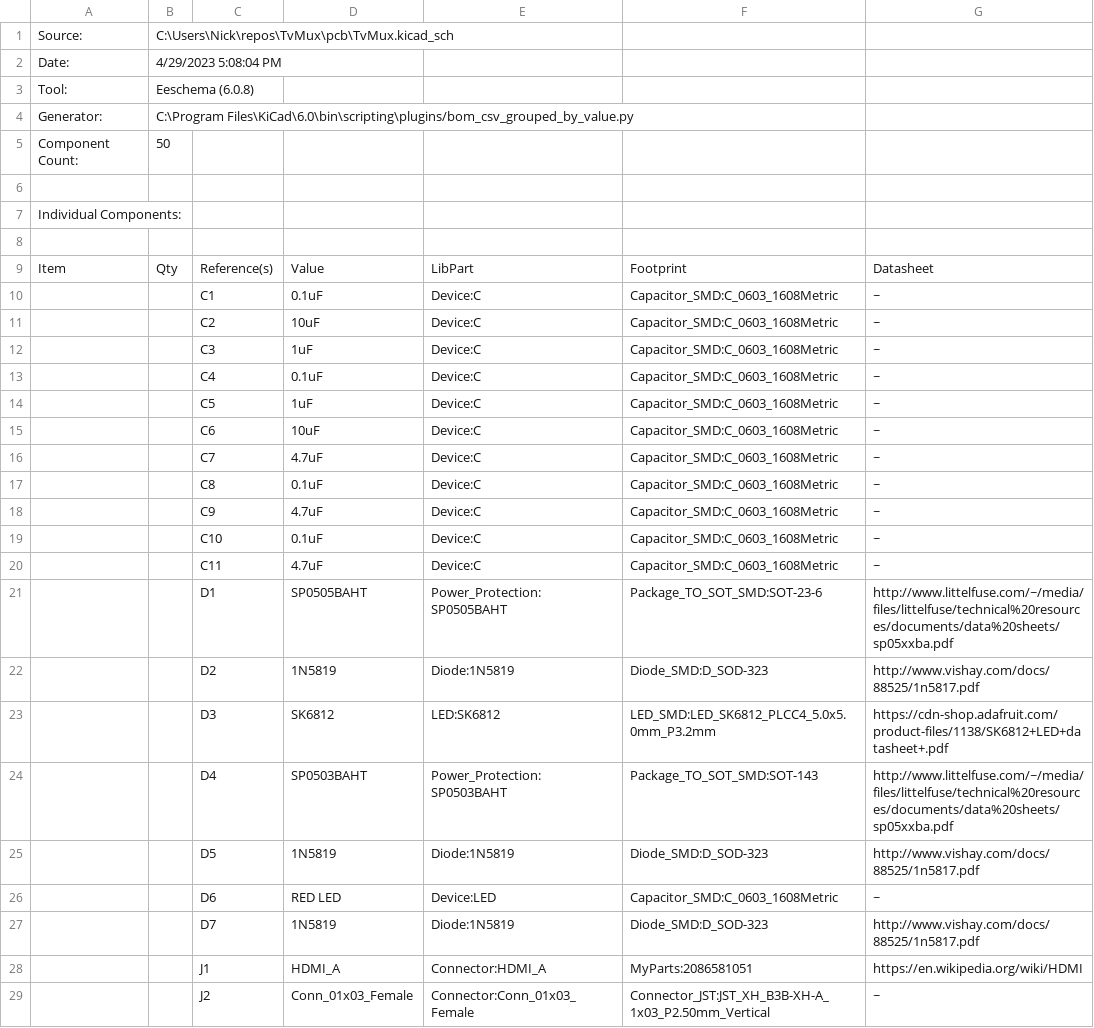
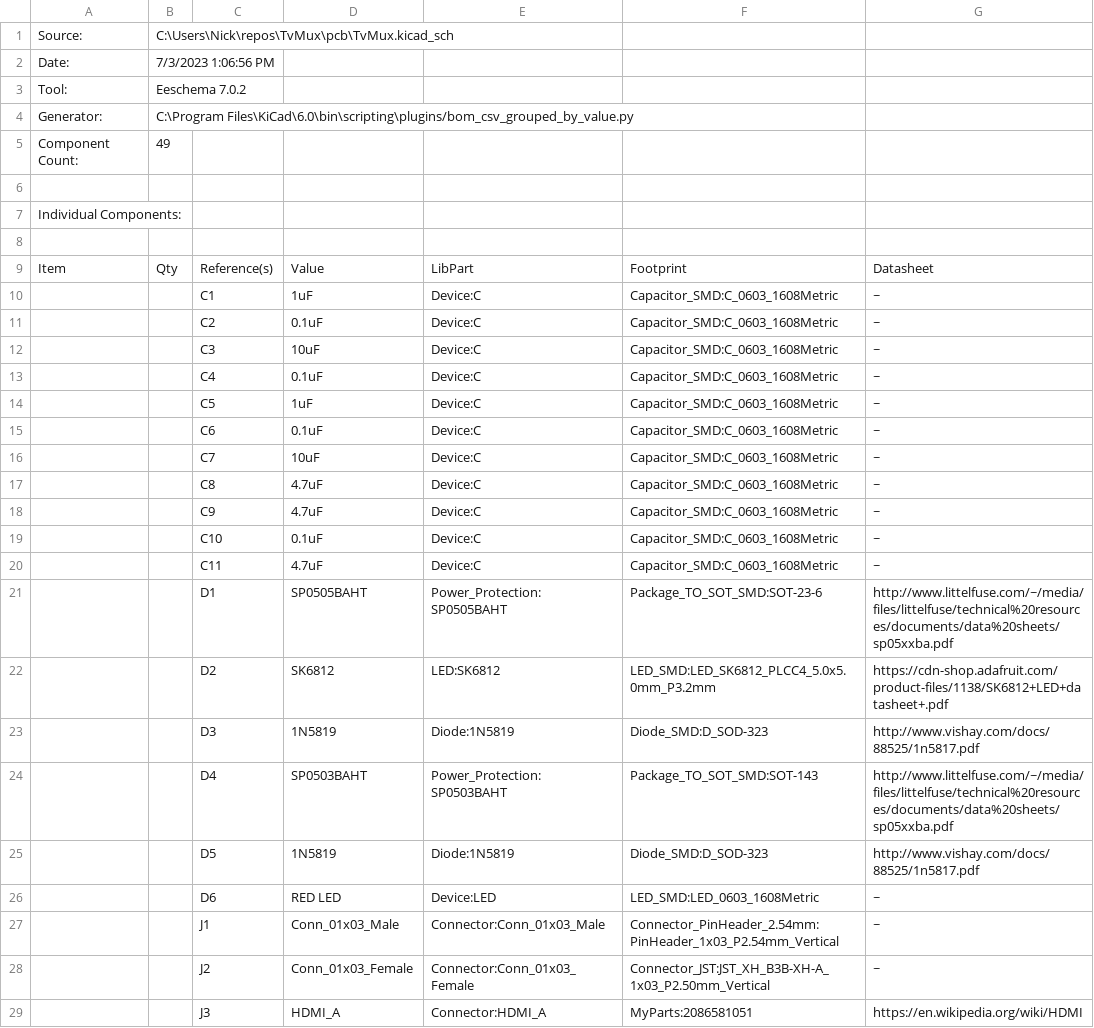
Before and after one commit to nickbits1024/TvMux, a CSV file: pcb/TvMux.csv, drawn as a sheet; only a part is shown; removed rows and columns are numbered as before the commit, all else as after; the diff covers the shown part only; the diff names each change by its address in the sheet, - before the commit and + after, or states it on an @@ line.

```diff
--- a/pcb/TvMux.csv
+++ b/pcb/TvMux.csv
-B2: 4/29/2023 5:08:04 PM
+B2: 7/3/2023 1:06:56 PM
-B3: Eeschema (6.0.8)
+B3: Eeschema 7.0.2
-B5: 50
+B5: 49
-D10: 0.1uF
+D10: 1uF
-D11: 10uF
+D11: 0.1uF
-D12: 1uF
+D12: 10uF
-D15: 10uF
+D15: 0.1uF
-D16: 4.7uF
+D16: 10uF
-D17: 0.1uF
+D17: 4.7uF
-row 22:  |  | D2 | 1N5819 | Diode:1N5819 | Diode_SMD:D_SOD-323 | http://www.vishay.com/docs/88525/1n5817.pdf
-C22: D3
+C22: D2
+row 23:  |  | D3 | 1N5819 | Diode:1N5819 | Diode_SMD:D_SOD-323 | http://www.vishay.com/docs/88525/1n5817.pdf
-F26: Capacitor_SMD:C_0603_1608Metric
+F26: LED_SMD:LED_0603_1608Metric
-row 27:  |  | D7 | 1N5819 | Diode:1N5819 | Diode_SMD:D_SOD-323 | http://www.vishay.com/docs/88525/1n5817.pdf
-row 28:  |  | J1 | HDMI_A | Connector:HDMI_A | MyParts:2086581051 | https://en.wikipedia.org/wiki/HDMI
+row 27:  |  | J1 | Conn_01x03_Male | Connector:Conn_01x03_Male | Connector_PinHeader_2.54mm:PinHeader_1x03_P2.54mm_Vertical | ~
+row 29:  |  | J3 | HDMI_A | Connector:HDMI_A | MyParts:2086581051 | https://en.wikipedia.org/wiki/HDMI
```
Also changed, not shown: 7 added rows, 9 removed rows, 32 edited cells and row numbers in column A elsewhere in this file, 1 other file.
